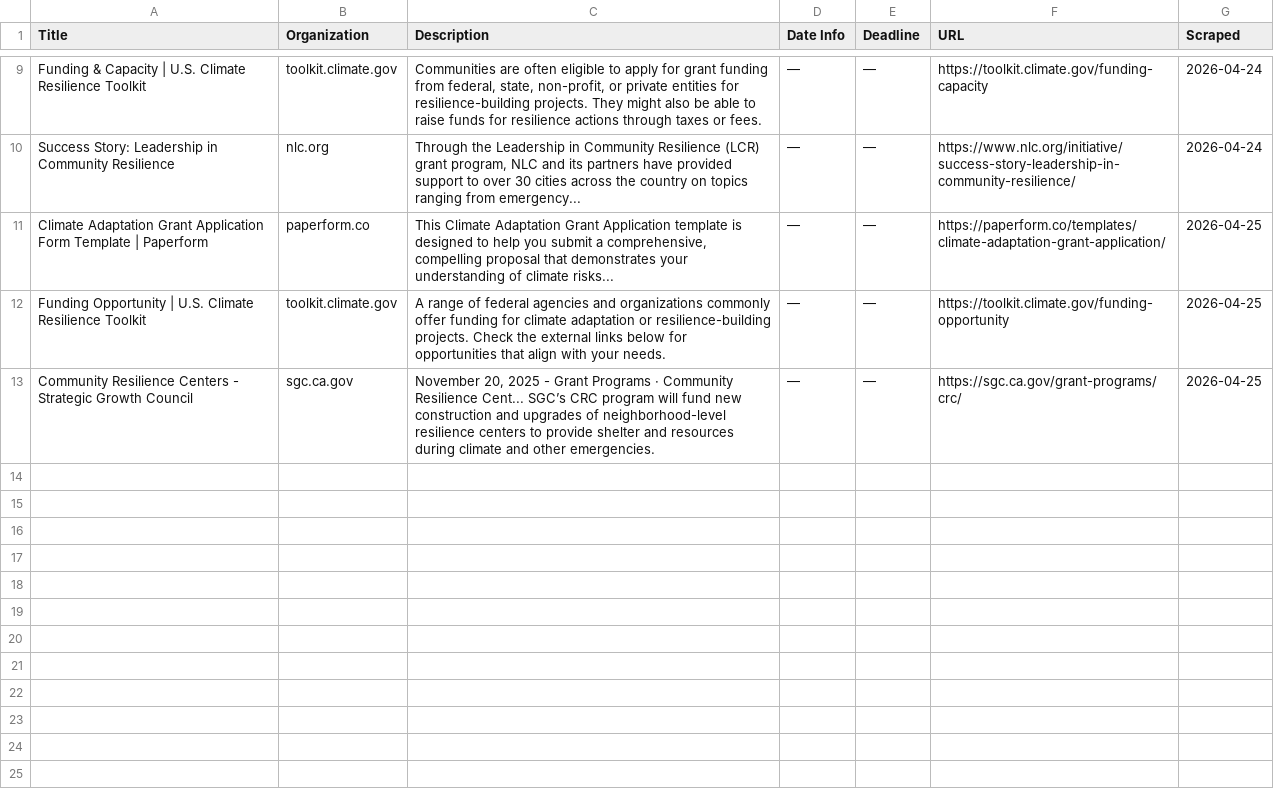
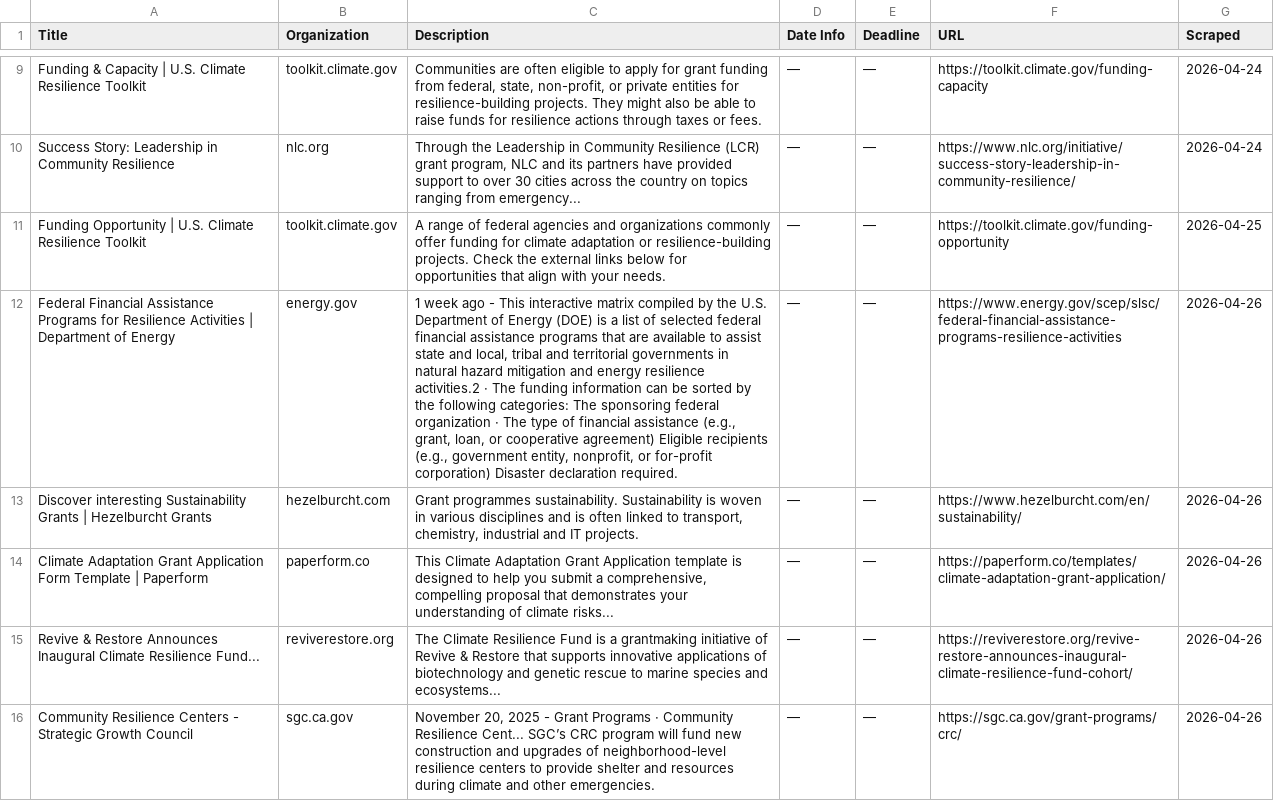
Before and after one commit to columbia-consulting/climate-cardinals-newsletter, a CSV file: weekly_data/grants.csv, drawn as a sheet; only a part is shown, gaps mark what is left out; removed rows and columns are numbered as before the commit, all else as after; the diff names each change by its address in the sheet, - before the commit and + after, or states it on an @@ line.

```diff
--- a/weekly_data/grants.csv
+++ b/weekly_data/grants.csv
-row 11: Climate Adaptation Grant Application Form Template | Paperform | paperform.co | This Climate Adaptation Grant Application template is designed to help you submit a comprehensive, compelling proposal that demonstrates your understanding of climate risks... | — | — | https://paperform.co/templates/climate-adaptation-grant-application/ | 2026-04-25
+row 12: Federal Financial Assistance Programs for Resilience Activities | Department of Energy | energy.gov | 1 week ago - This interactive matrix compiled by the U.S. Department of Energy (DOE) is a list of selected federal financial assistance programs that are available to assist state and local, tribal and territorial governments in natural hazard mitigation and energy resilience activities.2 · The funding information can be sorted by the following categories: The sponsoring federal organization · The type of financial assistance (e.g., grant, loan, or cooperative agreement) Eligible recipients (e.g., government entity, nonprofit, or for-profit corporation) Disaster declaration required. | — | — | https://www.energy.gov/scep/slsc/federal-financial-assistance-programs-resilience-activities | 2026-04-26
+row 13: Discover interesting Sustainability Grants | Hezelburcht Grants | hezelburcht.com | Grant programmes sustainability. Sustainability is woven in various disciplines and is often linked to transport, chemistry, industrial and IT projects. | — | — | https://www.hezelburcht.com/en/sustainability/ | 2026-04-26
+row 14: Climate Adaptation Grant Application Form Template | Paperform | paperform.co | This Climate Adaptation Grant Application template is designed to help you submit a comprehensive, compelling proposal that demonstrates your understanding of climate risks... | — | — | https://paperform.co/templates/climate-adaptation-grant-application/ | 2026-04-26
+row 15: Revive & Restore Announces Inaugural Climate Resilience Fund... | reviverestore.org | The Climate Resilience Fund is a grantmaking initiative of Revive & Restore that supports innovative applications of biotechnology and genetic rescue to marine species and ecosystems... | — | — | https://reviverestore.org/revive-restore-announces-inaugural-climate-resilience-fund-cohort/ | 2026-04-26
-G16 (Scraped): 2026-04-25
+G16 (Scraped): 2026-04-26
```
Also changed, not shown: weekly_data/csr_reports.csv, weekly_data/events.csv, 2 other files.
